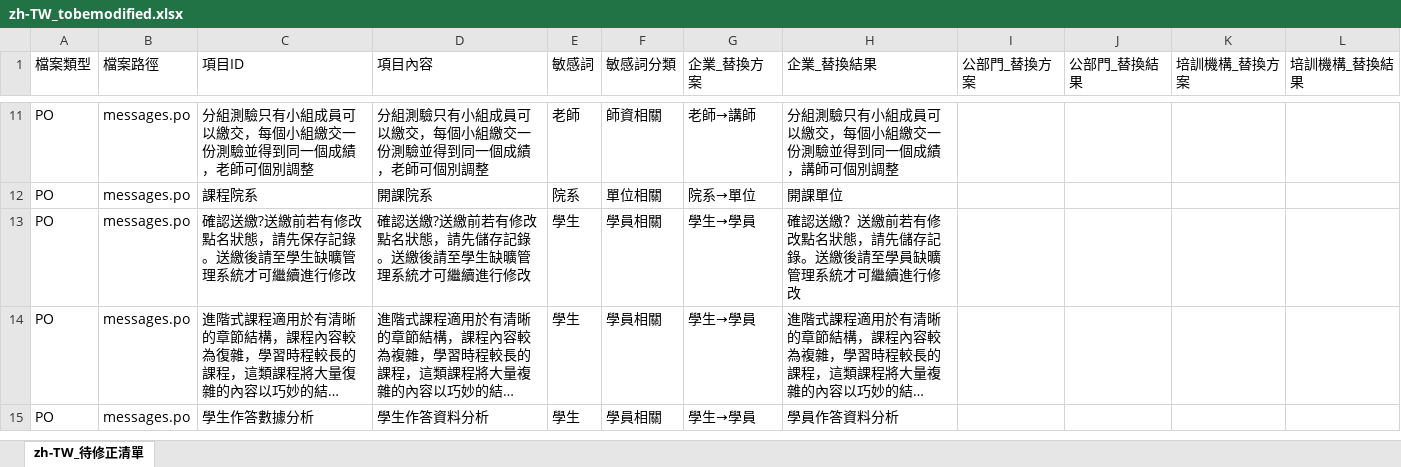
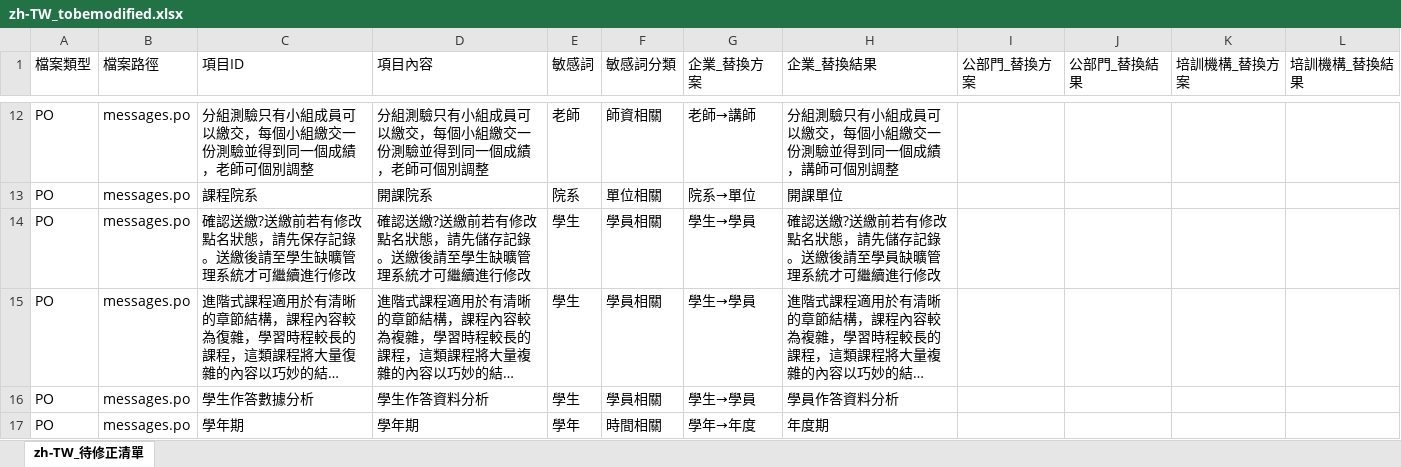
Before and after one commit to eleni1029/250612_detection_terms, an Excel workbook: i18n_output/zh-TW_tobemodified.xlsx, sheet zh-TW_待修正清單, drawn as a sheet; only a part is shown, gaps mark what is left out; long unchanged cells end in …; values as stored, in another font and other column widths than the file's, no cell formats; addresses are those after the commit; the diff covers the shown part only; the diff names each change by its address in the sheet, - before the commit and + after, or states it on an @@ line.

```diff
--- a/i18n_output/zh-TW_tobemodified.xlsx (sheet zh-TW_待修正清單)
+++ b/i18n_output/zh-TW_tobemodified.xlsx (sheet zh-TW_待修正清單)
-H14 (企業_替換結果): 確認送繳？送繳前若有修改點名狀態，請先儲存記錄。送繳後請至學員缺曠管理系統才可繼續進行修改
+H14 (企業_替換結果): 確認送繳?送繳前若有修改點名狀態，請先儲存記錄。送繳後請至學員缺曠管理系統才可繼續進行修改
+row 17: PO | messages.po | 學年期 | 學年期 | 學年 | 時間相關 | 學年→年度 | 年度期
```
Also changed, not shown: 11 added rows and 32 edited cells elsewhere in this sheet, cell formats, phrase_comparison.xlsx, 23 other files.
